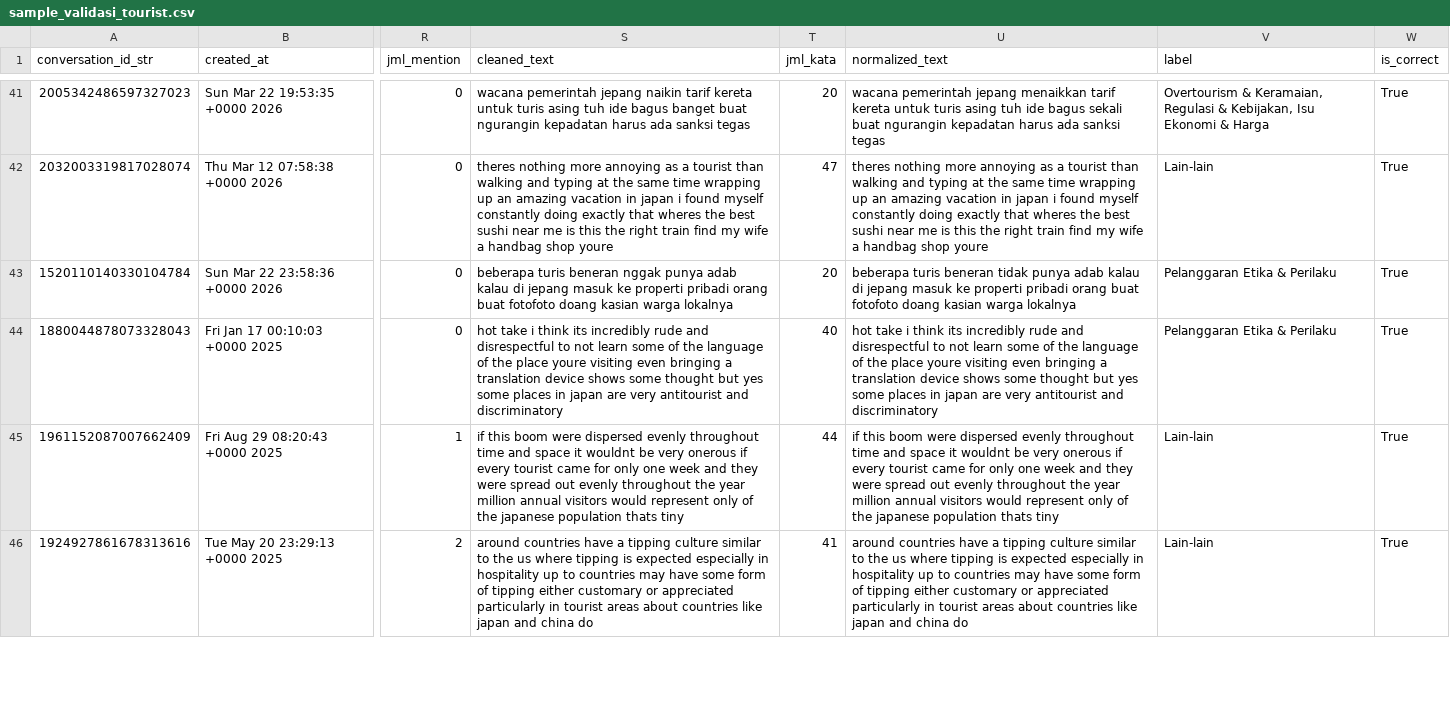
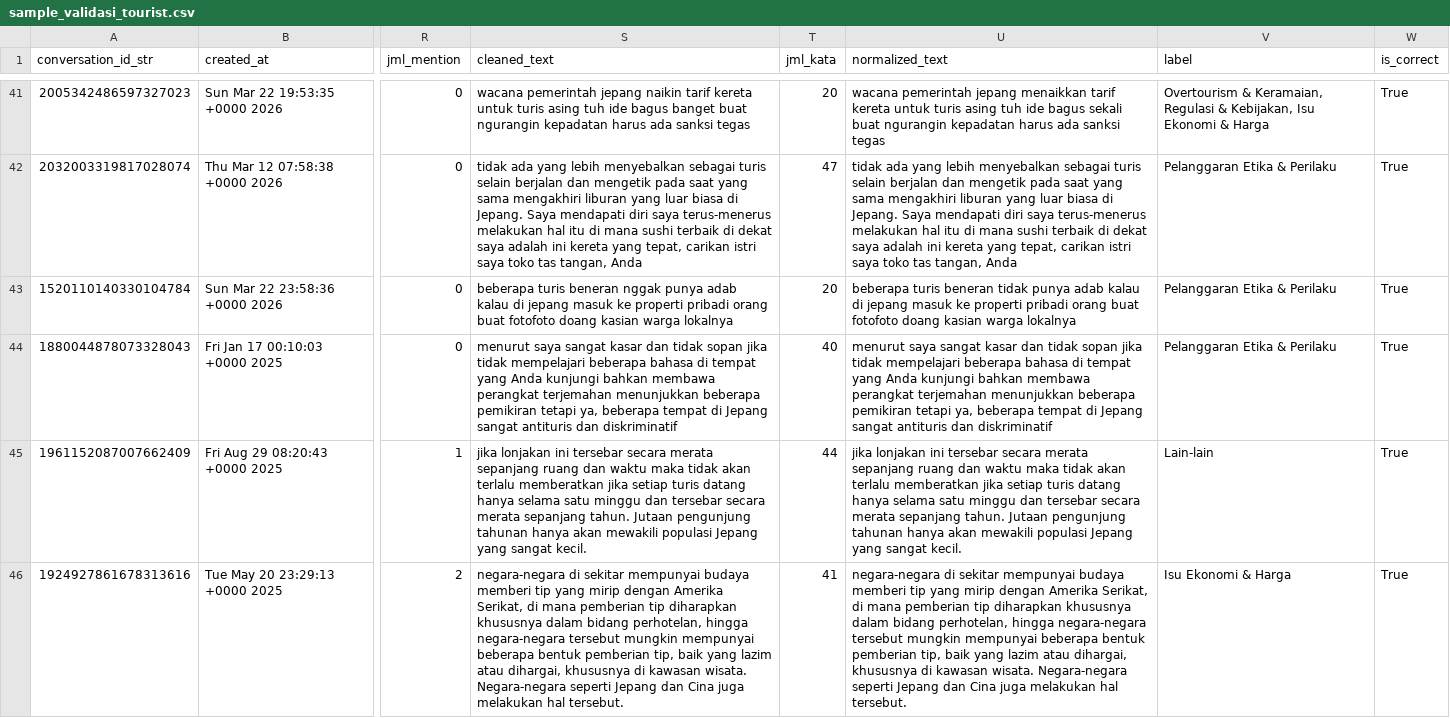
Before and after one commit to mnabilfs/problematic-tourist-japan-sentiment-pipeline, a CSV file: data/processed/sample_validasi_tourist.csv, drawn as a sheet; only a part is shown, gaps mark what is left out; the diff covers the shown part only; the diff names each change by its address in the sheet, - before the commit and + after, or states it on an @@ line.

Commit message:
add: modeling accuracy update: preprocessing turn comment into bahasa

```diff
--- a/data/processed/sample_validasi_tourist.csv
+++ b/data/processed/sample_validasi_tourist.csv
-S42 (cleaned_text): theres nothing more annoying as a tourist than walking and typing at the same time wrapping up an amazing vacation in japan i found myself constantly doing exactly that wheres the best sushi near me is this the right train find my wife a handbag shop youre
+S42 (cleaned_text): tidak ada yang lebih menyebalkan sebagai turis selain berjalan dan mengetik pada saat yang sama mengakhiri liburan yang luar biasa di Jepang. Saya mendapati diri saya terus-menerus melakukan hal itu di mana sushi terbaik di dekat saya adalah ini kereta yang tepat, carikan istri saya toko tas tangan, Anda
-U42 (normalized_text): theres nothing more annoying as a tourist than walking and typing at the same time wrapping up an amazing vacation in japan i found myself constantly doing exactly that wheres the best sushi near me is this the right train find my wife a handbag shop youre
+U42 (normalized_text): tidak ada yang lebih menyebalkan sebagai turis selain berjalan dan mengetik pada saat yang sama mengakhiri liburan yang luar biasa di Jepang. Saya mendapati diri saya terus-menerus melakukan hal itu di mana sushi terbaik di dekat saya adalah ini kereta yang tepat, carikan istri saya toko tas tangan, Anda
-V42 (label): Lain-lain
+V42 (label): Pelanggaran Etika & Perilaku
-S44 (cleaned_text): hot take i think its incredibly rude and disrespectful to not learn some of the language of the place youre visiting even bringing a translation device shows some thought but yes some places in japan are very antitourist and discriminatory
+S44 (cleaned_text): menurut saya sangat kasar dan tidak sopan jika tidak mempelajari beberapa bahasa di tempat yang Anda kunjungi bahkan membawa perangkat terjemahan menunjukkan beberapa pemikiran tetapi ya, beberapa tempat di Jepang sangat antituris dan diskriminatif
-U44 (normalized_text): hot take i think its incredibly rude and disrespectful to not learn some of the language of the place youre visiting even bringing a translation device shows some thought but yes some places in japan are very antitourist and discriminatory
+U44 (normalized_text): menurut saya sangat kasar dan tidak sopan jika tidak mempelajari beberapa bahasa di tempat yang Anda kunjungi bahkan membawa perangkat terjemahan menunjukkan beberapa pemikiran tetapi ya, beberapa tempat di Jepang sangat antituris dan diskriminatif
-S45 (cleaned_text): if this boom were dispersed evenly throughout time and space it wouldnt be very onerous if every tourist came for only one week and they were spread out evenly throughout the year million annual visitors would represent only of the japanese population thats tiny
+S45 (cleaned_text): jika lonjakan ini tersebar secara merata sepanjang ruang dan waktu maka tidak akan terlalu memberatkan jika setiap turis datang hanya selama satu minggu dan tersebar secara merata sepanjang tahun. Jutaan pengunjung tahunan hanya akan mewakili populasi Jepang yang sangat kecil.
-U45 (normalized_text): if this boom were dispersed evenly throughout time and space it wouldnt be very onerous if every tourist came for only one week and they were spread out evenly throughout the year million annual visitors would represent only of the japanese population thats tiny
+U45 (normalized_text): jika lonjakan ini tersebar secara merata sepanjang ruang dan waktu maka tidak akan terlalu memberatkan jika setiap turis datang hanya selama satu minggu dan tersebar secara merata sepanjang tahun. Jutaan pengunjung tahunan hanya akan mewakili populasi Jepang yang sangat kecil.
-S46 (cleaned_text): around countries have a tipping culture similar to the us where tipping is expected especially in hospitality up to countries may have some form of tipping either customary or appreciated particularly in tourist areas about countries like japan and china do
+S46 (cleaned_text): negara-negara di sekitar mempunyai budaya memberi tip yang mirip dengan Amerika Serikat, di mana pemberian tip diharapkan khususnya dalam bidang perhotelan, hingga negara-negara tersebut mungkin mempunyai beberapa bentuk pemberian tip, baik yang lazim atau dihargai, khususnya di kawasan wisata. Negara-negara seperti Jepang dan Cina juga melakukan hal tersebut.
-U46 (normalized_text): around countries have a tipping culture similar to the us where tipping is expected especially in hospitality up to countries may have some form of tipping either customary or appreciated particularly in tourist areas about countries like japan and china do
+U46 (normalized_text): negara-negara di sekitar mempunyai budaya memberi tip yang mirip dengan Amerika Serikat, di mana pemberian tip diharapkan khususnya dalam bidang perhotelan, hingga negara-negara tersebut mungkin mempunyai beberapa bentuk pemberian tip, baik yang lazim atau dihargai, khususnya di kawasan wisata. Negara-negara seperti Jepang dan Cina juga melakukan hal tersebut.
-V46 (label): Lain-lain
+V46 (label): Isu Ekonomi & Harga
```
Also changed, not shown: 117 edited cells elsewhere in this file, 4 other files.
